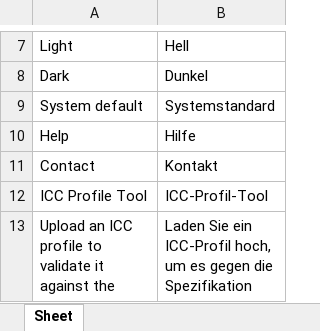
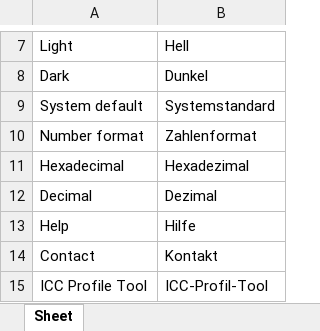
Before and after one commit to colourbill-ctrl/icctools, an Excel workbook: translations/Eng-De.xlsx, sheet Sheet, drawn as a sheet; only a part is shown, gaps mark what is left out; the shorter side is filled out with more unchanged rows; values as stored, in another font and other column widths than the file's, no borders; the diff names each change by its address in the sheet, - before the commit and + after, or states it on an @@ line.

```diff
--- a/translations/Eng-De.xlsx (sheet Sheet)
+++ b/translations/Eng-De.xlsx (sheet Sheet)
+row 10: Number format | Zahlenformat
+row 11: Hexadecimal | Hexadezimal
+row 12: Decimal | Dezimal
```
Also changed, not shown: translations/Eng-Es.xlsx, translations/Eng-Fr.xlsx, 12 other files.
